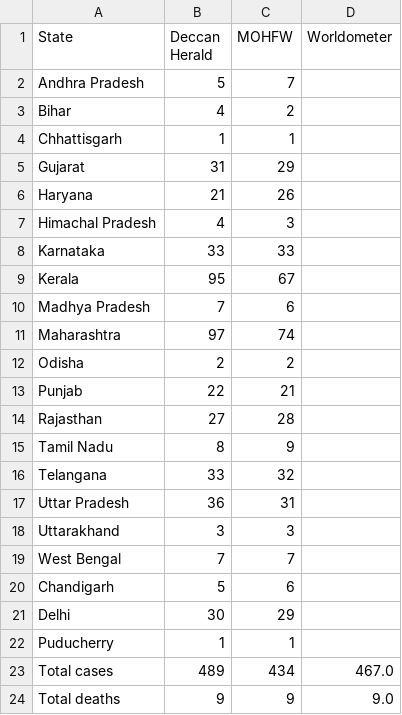
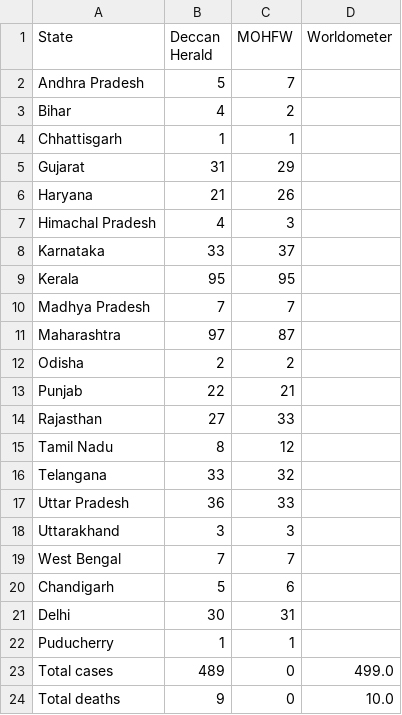
Before and after one commit to AnantaSrikar/NotifierBot, a CSV file: Dashboard.csv, drawn as a sheet.

Commit message:
Update : 24-03-20 09:04

```diff
--- a/Dashboard.csv
+++ b/Dashboard.csv
@@ -7,12 +7,12 @@ Haryana,21,26,
 Himachal Pradesh,4,3,
-Karnataka,33,33,
-Kerala,95,67,
-Madhya Pradesh,7,6,
-Maharashtra,97,74,
+Karnataka,33,37,
+Kerala,95,95,
+Madhya Pradesh,7,7,
+Maharashtra,97,87,
 Odisha,2,2,
 Punjab,22,21,
-Rajasthan,27,28,
-Tamil Nadu,8,9,
+Rajasthan,27,33,
+Tamil Nadu,8,12,
 Telangana,33,32,
-Uttar Pradesh,36,31,
+Uttar Pradesh,36,33,
 Uttarakhand,3,3,
@@ -20,5 +20,5 @@ West Bengal,7,7,
 Chandigarh,5,6,
-Delhi,30,29,
+Delhi,30,31,
 Puducherry,1,1,
-Total cases,489,434,467.0
-Total deaths,9,9,9.0
+Total cases,489,0,499.0
+Total deaths,9,0,10.0
```
